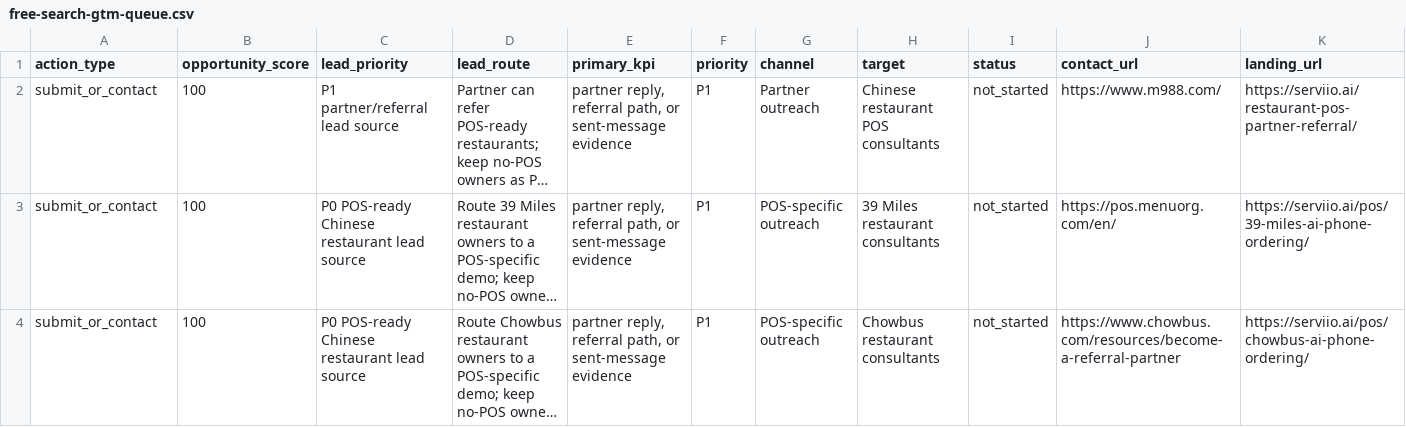
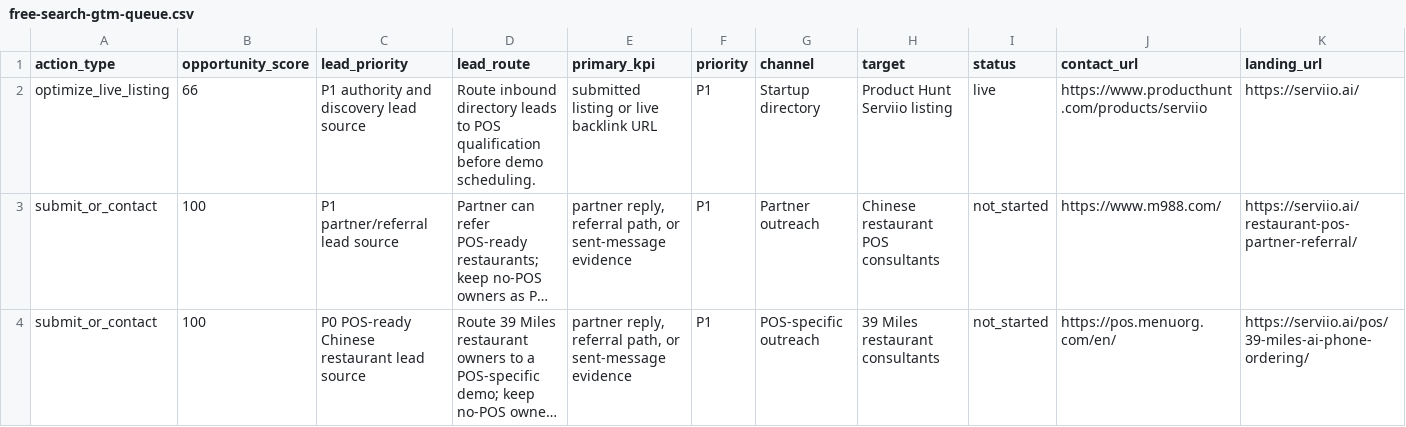
Before and after one commit to kevinliujunyang/serviio-website, a CSV file: docs/free-search-gtm-queue.csv, drawn as a sheet; only a part is shown; the shorter side is filled out with more unchanged rows; long unchanged cells end in …; rows hold the shown columns only; the diff names each change by its address in the sheet, - before the commit and + after, or states it on an @@ line.

Commit message:
Queue live authority listing optimizations

```diff
--- a/docs/free-search-gtm-queue.csv
+++ b/docs/free-search-gtm-queue.csv
+row 2: optimize_live_listing | 66 | P1 authority and discovery lead source | Route inbound directory leads to POS qualification before demo scheduling. | submitted listing or live backlink URL | P1 | Startup directory | Product Hunt Serviio listing | live | https://www.producthunt.com/products/serviio | https://serviio.ai/
```
Also changed, not shown: 5 other files.
